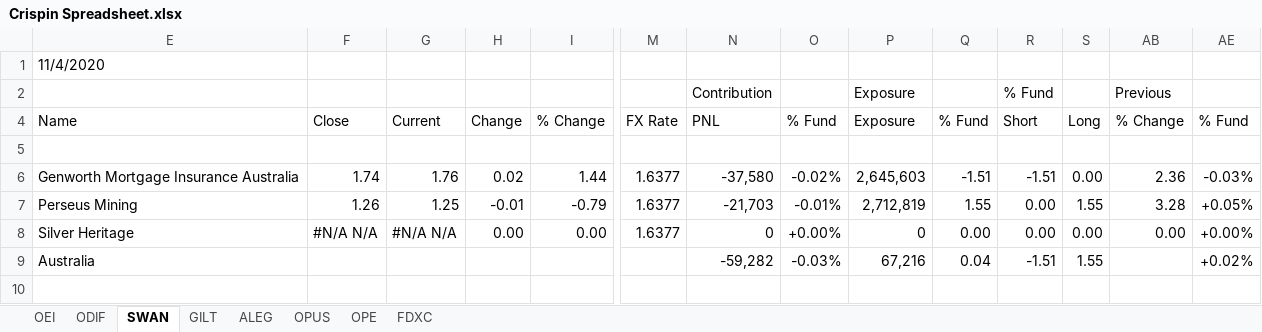
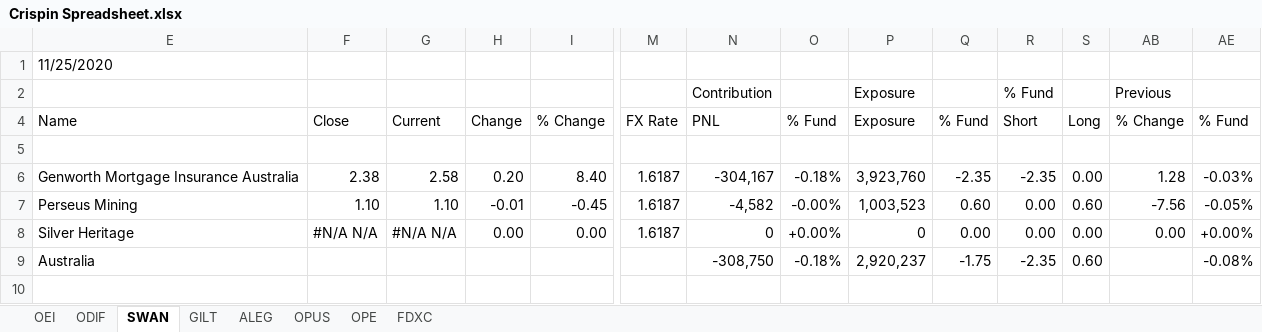
Before and after one commit to kiwiinlondon/Excel, an Excel workbook: Odey.Excel.CrispinsSpreadsheet/Crispin Spreadsheet.xlsx, sheet SWAN, drawn as a sheet; only a part is shown, gaps mark what is left out; values as stored, in another font and other column widths than the file's, no cell formats; the diff covers the shown part only; the diff names each change by its address in the sheet, - before the commit and + after, or states it on an @@ line.

```diff
--- a/Odey.Excel.CrispinsSpreadsheet/Crispin Spreadsheet.xlsx (sheet SWAN)
+++ b/Odey.Excel.CrispinsSpreadsheet/Crispin Spreadsheet.xlsx (sheet SWAN)
-E1 (Name): 11/4/2020
+E1 (Name): 11/25/2020
-F6 (Close): 1.74
+F6 (Close): 2.38
-G6 (Current): 1.76
+G6 (Current): 2.58
-H6 (Change): 0.02
+H6 (Change): 0.20
-I6 (% Change): 1.44
+I6 (% Change): 8.40
-M6:M8 (FX Rate): 1.6377
+M6:M8 (FX Rate): 1.6187
-N6 (PNL): -37,580
+N6 (PNL): -304,167
-O6 (% Fund): -0.02%
+O6 (% Fund): -0.18%
-P6 (Exposure): 2,645,603
+P6 (Exposure): 3,923,760
-Q6 (% Fund): -1.51
+Q6 (% Fund): -2.35
-R6 (Short): -1.51
+R6 (Short): -2.35
-AB6 (% Change): 2.36
+AB6 (% Change): 1.28
-F7 (Close): 1.26
+F7 (Close): 1.10
-G7 (Current): 1.25
+G7 (Current): 1.10
-I7 (% Change): -0.79
+I7 (% Change): -0.45
-N7 (PNL): -21,703
+N7 (PNL): -4,582
-O7 (% Fund): -0.01%
+O7 (% Fund): -0.00%
-P7 (Exposure): 2,712,819
+P7 (Exposure): 1,003,523
-Q7 (% Fund): 1.55
+Q7 (% Fund): 0.60
-S7 (Long): 1.55
+S7 (Long): 0.60
-AB7 (% Change): 3.28
+AB7 (% Change): -7.56
-AE7 (% Fund): +0.05%
+AE7 (% Fund): -0.05%
-N9 (PNL): -59,282
+N9 (PNL): -308,750
-O9 (% Fund): -0.03%
+O9 (% Fund): -0.18%
-P9 (Exposure): 67,216
+P9 (Exposure): 2,920,237
-Q9 (% Fund): 0.04
+Q9 (% Fund): -1.75
-R9 (Short): -1.51
+R9 (Short): -2.35
-S9 (Long): 1.55
+S9 (Long): 0.60
-AE9 (% Fund): +0.02%
+AE9 (% Fund): -0.08%
```
Also changed, not shown: 1 added row, 5 removed rows and 1389 edited cells elsewhere in this sheet, sheet OEI, sheet ALEG, sheet OPUS, sheet FDXC, sheet OPE, sheet GILT, 1 more sheet, cell formats, formulas that keep their value, hidden cells, 2 other files.
